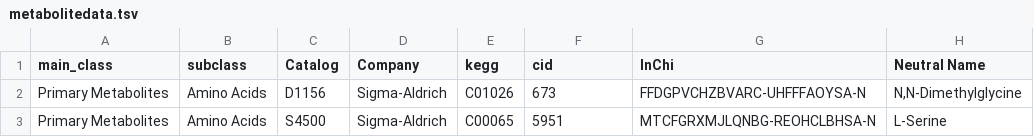
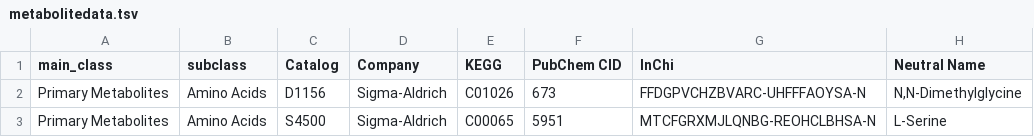
Before and after one commit to PNNL-Comp-Mass-Spec/MetabolomicsCCS, a TSV file: data/metabolitedata.tsv, drawn as a sheet; only a part is shown; the diff names each change by its address in the sheet, - before the commit and + after, or states it on an @@ line.

Commit message:
Rename columns

```diff
--- a/data/metabolitedata.tsv
+++ b/data/metabolitedata.tsv
-E1: kegg
+E1: KEGG
-F1: cid
+F1: PubChem CID
```
